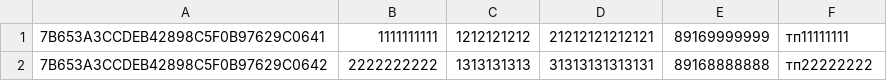
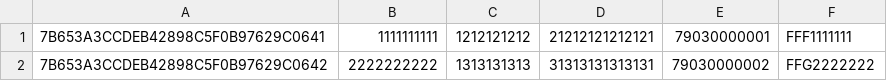
Before and after one commit to matscus/Hamster, a CSV file: Mock/info_service/datapool.csv, drawn as a sheet.

Commit message:
change info service mock

```diff
--- a/Mock/info_service/datapool.csv
+++ b/Mock/info_service/datapool.csv
@@ -1,2 +1,2 @@
-"7B653A3CCDEB42898C5F0B97629C0641","1111111111","1212121212","21212121212121","89169999999","тп11111111"
-"7B653A3CCDEB42898C5F0B97629C0642","2222222222","1313131313","31313131313131","89168888888","тп22222222"
+"7B653A3CCDEB42898C5F0B97629C0641","1111111111","1212121212","21212121212121","79030000001","FFF1111111"
+"7B653A3CCDEB42898C5F0B97629C0642","2222222222","1313131313","31313131313131","79030000002","FFG2222222"
```
Also changed, not shown: 7 other files.
